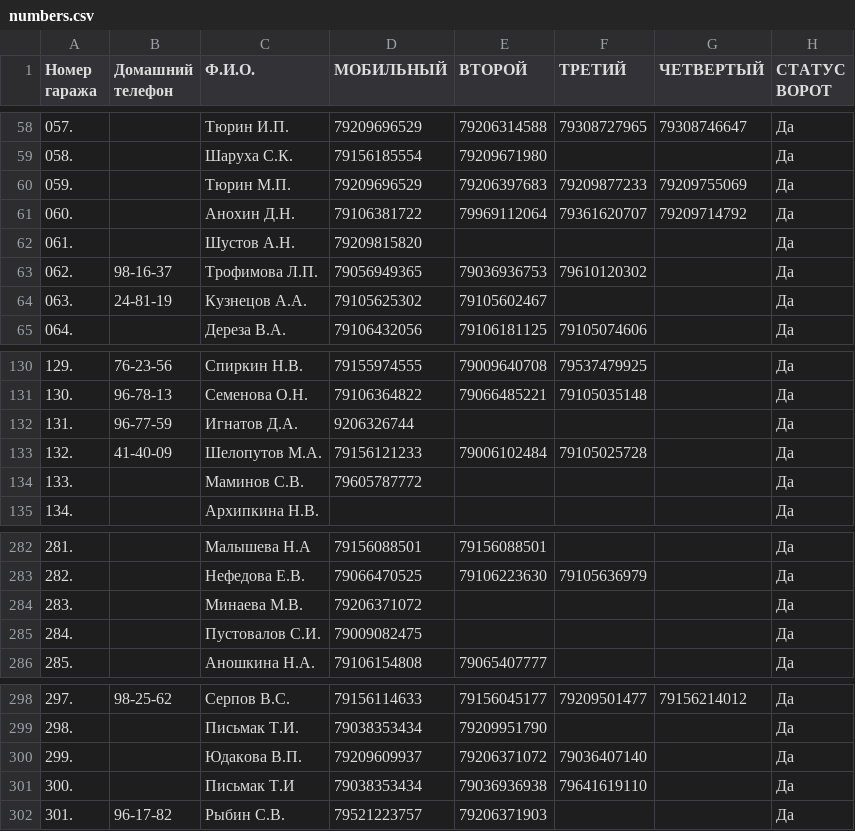
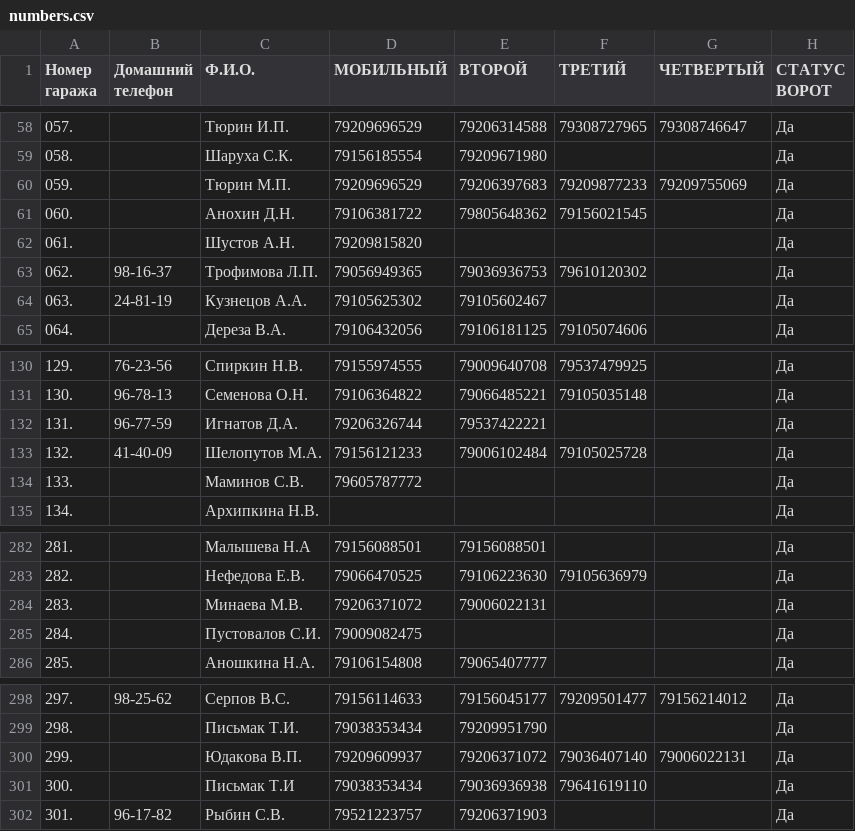
Before and after one commit to slaav1k/fakel, a CSV file: numbers.csv, drawn as a sheet; only a part is shown, gaps mark what is left out.

```diff
--- a/numbers.csv
+++ b/numbers.csv
@@ -60,3 +60,3 @@
 059.; ;Тюрин М.П.;79209696529;79206397683;79209877233;79209755069;Да
-060.; ;Анохин Д.Н.;79106381722;79969112064;79361620707;79209714792;Да
+060.; ;Анохин Д.Н.;79106381722;79805648362;79156021545;;Да
 061.; ;Шустов А.Н.;79209815820;;;;Да
@@ -131,3 +131,3 @@
 130.;96-78-13;Семенова О.Н.;79106364822;79066485221;79105035148;;Да
-131.;96-77-59;Игнатов Д.А.;9206326744;;;;Да
+131.;96-77-59;Игнатов Д.А.;79206326744;79537422221;;;Да
 132.;41-40-09;Шелопутов М.А.;79156121233;79006102484;79105025728;;Да
@@ -283,3 +283,3 @@
 282.; ;Нефедова Е.В.;79066470525;79106223630;79105636979;;Да
-283.; ;Минаева М.В.;79206371072;;;;Да
+283.; ;Минаева М.В.;79206371072;79006022131;;;Да
 284.; ;Пустовалов С.И.;79009082475;;;;Да
@@ -299,3 +299,3 @@
 298.; ;Письмак Т.И.;79038353434;79209951790;;;Да
-299.; ;Юдакова В.П.;79209609937;79206371072;79036407140;;Да
+299.; ;Юдакова В.П.;79209609937;79206371072;79036407140;79006022131;Да
 300.; ;Письмак Т.И;79038353434;79036936938;79641619110;;Да
```
Also changed, not shown: example.csv, 1 other file.
